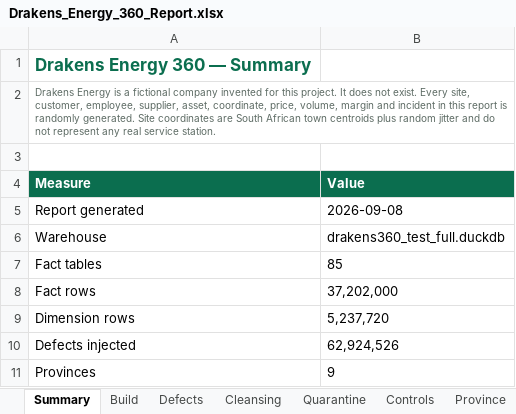
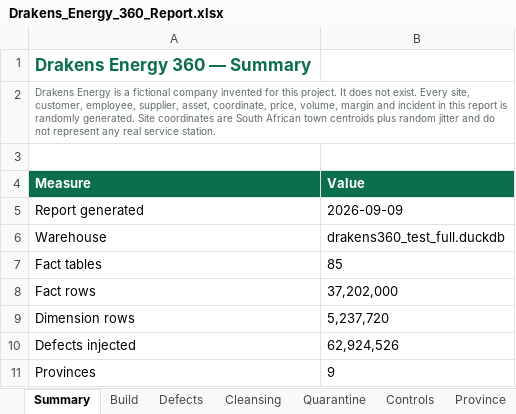
Before and after one commit to anthonyapollis/Drakens_Energy_360_Platform, an Excel workbook: docs/Drakens_Energy_360_Report.xlsx, sheet Summary, drawn as a sheet; values as stored, in another font and other column widths than the file's, no borders; conditional formats not drawn; the diff names each change by its address in the sheet, - before the commit and + after, or states it on an @@ line.

```diff
--- a/docs/Drakens_Energy_360_Report.xlsx (sheet Summary)
+++ b/docs/Drakens_Energy_360_Report.xlsx (sheet Summary)
-B5 (Value): 2026-09-08
+B5 (Value): 2026-09-09
```
Also changed, not shown: sheet Quarantine, 14 other files.
